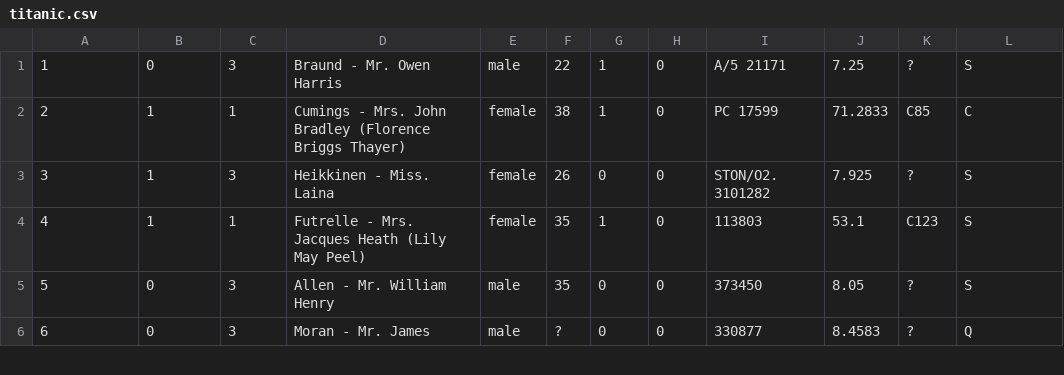
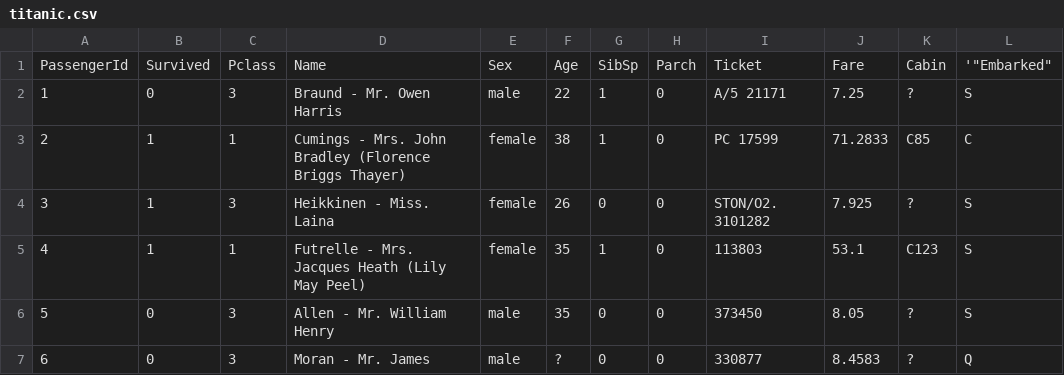
Before and after one commit to tcsai/text-mining, a CSV file: Week 1 - Introduction/data/titanic.csv, drawn as a sheet; only a part is shown.

```diff
--- a/Week 1 - Introduction/data/titanic.csv
+++ b/Week 1 - Introduction/data/titanic.csv
@@ -1 +1,2 @@
+"PassengerId","Survived","Pclass","Name","Sex","Age","SibSp","Parch","Ticket","Fare","Cabin",'"Embarked"
 1,0,3,"Braund - Mr. Owen Harris",male,22,1,0,"A/5 21171",7.25,?,S
```
Also changed, not shown: 5 other files.
